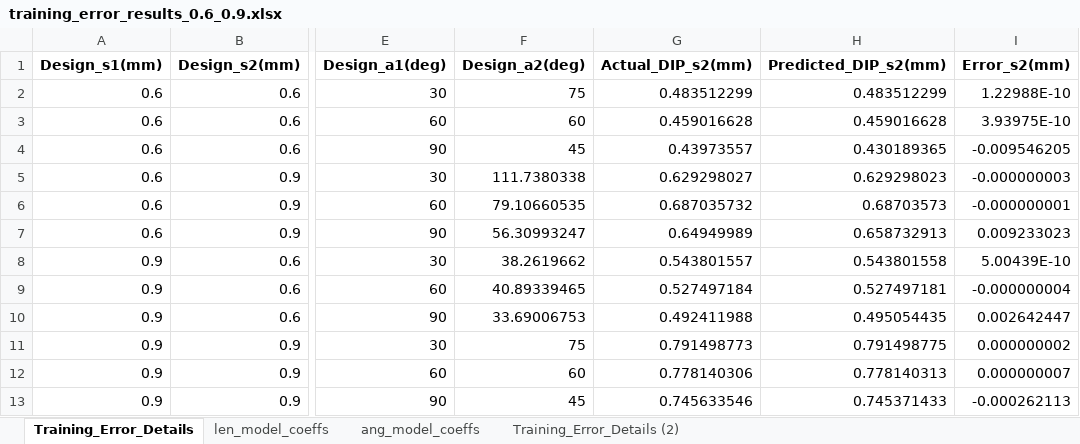
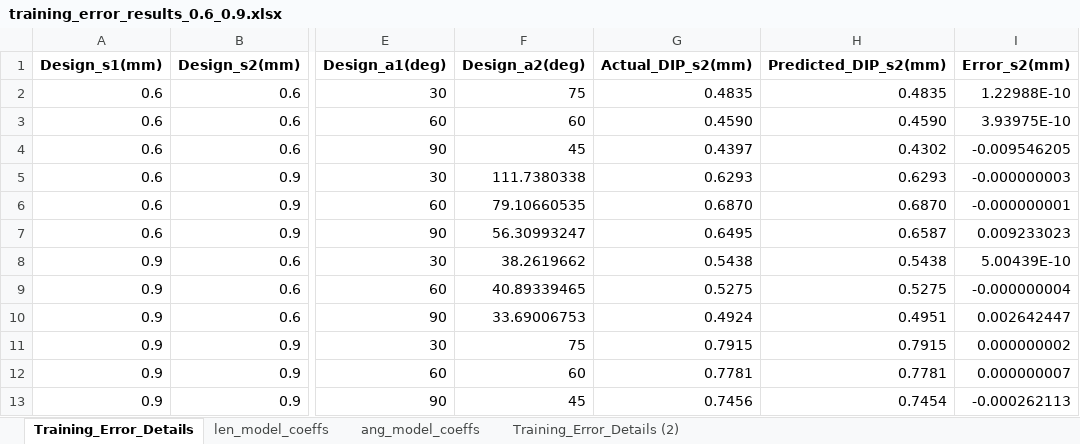
Before and after one commit to chihchi0717/SGM_GA, an Excel workbook: printing/regression/training_error_results_0.6_0.9.xlsx, sheet Training_Error_Details, drawn as a sheet; only a part is shown, gaps mark what is left out; values as stored, in another font and other column widths than the file's, no borders; the diff names each change by its address in the sheet, - before the commit and + after, or states it on an @@ line.

```diff
--- a/printing/regression/training_error_results_0.6_0.9.xlsx (sheet Training_Error_Details)
+++ b/printing/regression/training_error_results_0.6_0.9.xlsx (sheet Training_Error_Details)
-G2 (Actual_DIP_s2(mm)): 0.483512299
+G2 (Actual_DIP_s2(mm)): 0.4835
-H2 (Predicted_DIP_s2(mm)): 0.483512299
+H2 (Predicted_DIP_s2(mm)): 0.4835
-G3 (Actual_DIP_s2(mm)): 0.459016628
+G3 (Actual_DIP_s2(mm)): 0.4590
-H3 (Predicted_DIP_s2(mm)): 0.459016628
+H3 (Predicted_DIP_s2(mm)): 0.4590
-G4 (Actual_DIP_s2(mm)): 0.43973557
+G4 (Actual_DIP_s2(mm)): 0.4397
-H4 (Predicted_DIP_s2(mm)): 0.430189365
+H4 (Predicted_DIP_s2(mm)): 0.4302
-G5 (Actual_DIP_s2(mm)): 0.629298027
+G5 (Actual_DIP_s2(mm)): 0.6293
-H5 (Predicted_DIP_s2(mm)): 0.629298023
+H5 (Predicted_DIP_s2(mm)): 0.6293
-G6 (Actual_DIP_s2(mm)): 0.687035732
+G6 (Actual_DIP_s2(mm)): 0.6870
-H6 (Predicted_DIP_s2(mm)): 0.68703573
+H6 (Predicted_DIP_s2(mm)): 0.6870
-G7 (Actual_DIP_s2(mm)): 0.64949989
+G7 (Actual_DIP_s2(mm)): 0.6495
-H7 (Predicted_DIP_s2(mm)): 0.658732913
+H7 (Predicted_DIP_s2(mm)): 0.6587
-G8 (Actual_DIP_s2(mm)): 0.543801557
+G8 (Actual_DIP_s2(mm)): 0.5438
-H8 (Predicted_DIP_s2(mm)): 0.543801558
+H8 (Predicted_DIP_s2(mm)): 0.5438
-G9 (Actual_DIP_s2(mm)): 0.527497184
+G9 (Actual_DIP_s2(mm)): 0.5275
-H9 (Predicted_DIP_s2(mm)): 0.527497181
+H9 (Predicted_DIP_s2(mm)): 0.5275
-G10 (Actual_DIP_s2(mm)): 0.492411988
+G10 (Actual_DIP_s2(mm)): 0.4924
-H10 (Predicted_DIP_s2(mm)): 0.495054435
+H10 (Predicted_DIP_s2(mm)): 0.4951
-G11 (Actual_DIP_s2(mm)): 0.791498773
+G11 (Actual_DIP_s2(mm)): 0.7915
-H11 (Predicted_DIP_s2(mm)): 0.791498775
+H11 (Predicted_DIP_s2(mm)): 0.7915
-G12 (Actual_DIP_s2(mm)): 0.778140306
+G12 (Actual_DIP_s2(mm)): 0.7781
-H12 (Predicted_DIP_s2(mm)): 0.778140313
+H12 (Predicted_DIP_s2(mm)): 0.7781
-G13 (Actual_DIP_s2(mm)): 0.745633546
+G13 (Actual_DIP_s2(mm)): 0.7456
-H13 (Predicted_DIP_s2(mm)): 0.745371433
+H13 (Predicted_DIP_s2(mm)): 0.7454
```
Also changed, not shown: main/model_excel/analysis_results_0.6_0.9.xlsx, model_report0905.xlsx, 8 other files.
